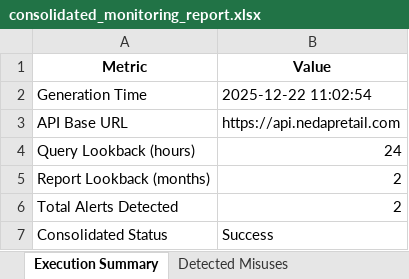
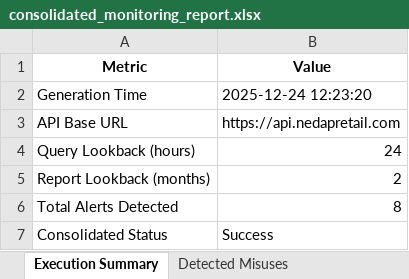
Before and after one commit to xadriann/Status-dashboard, an Excel workbook: consolidated_monitoring_report.xlsx, sheet Execution Summary, drawn as a sheet; values as stored, in another font and other column widths than the file's, no borders; the diff names each change by its address in the sheet, - before the commit and + after, or states it on an @@ line.

```diff
--- a/consolidated_monitoring_report.xlsx (sheet Execution Summary)
+++ b/consolidated_monitoring_report.xlsx (sheet Execution Summary)
-B2 (Value): 2025-12-22 11:02:54
+B2 (Value): 2025-12-24 12:23:20
-B6 (Value): 2
+B6 (Value): 8
```
Also changed, not shown: sheet Stock_damaged, sheet Detected Misuses, sheet Shipment Metrics, sheet Store Rankings, other sheet tabs, 4 other files.
